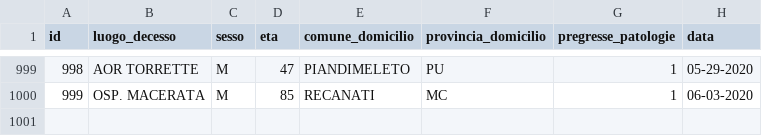
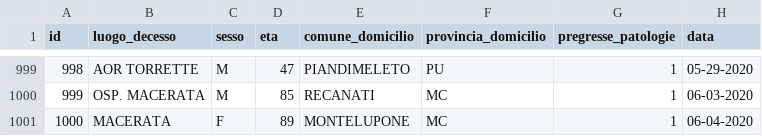
Before and after one commit to Biuni/coronavirus-marche, a CSV file: data/CSV/dettagli_decessi.csv, drawn as a sheet; only a part is shown, gaps mark what is left out.

```diff
--- a/data/CSV/dettagli_decessi.csv
+++ b/data/CSV/dettagli_decessi.csv
@@ -1000 +1000,2 @@ id,luogo_decesso,sesso,eta,comune_domicilio,provincia_domicilio,pregresse_patolo
 999,OSP. MACERATA,M,85,RECANATI,MC,1,06-03-2020
+1000,MACERATA,F,89,MONTELUPONE,MC,1,06-04-2020
```
Also changed, not shown: covid-19-marche.csv, 47 other files.
